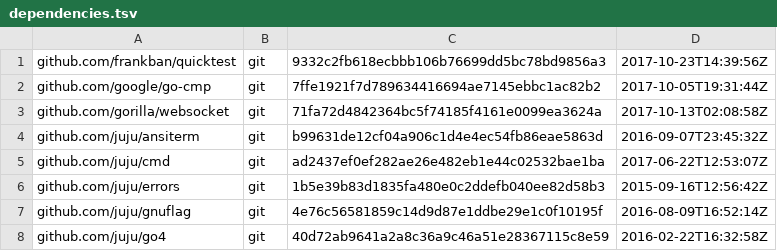
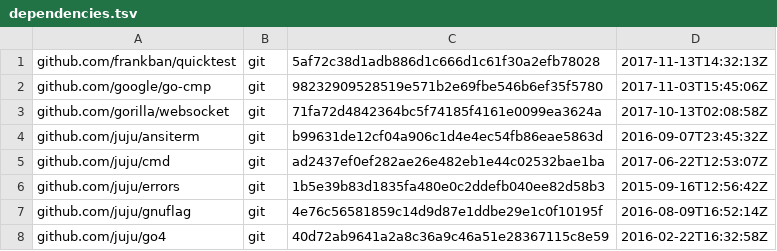
Before and after one commit to frankban/jujushell, a TSV file: dependencies.tsv, drawn as a sheet; only a part is shown.

```diff
--- a/dependencies.tsv
+++ b/dependencies.tsv
@@ -1,3 +1,3 @@
-github.com/frankban/quicktest	git	9332c2fb618ecbbb106b76699dd5bc78bd9856a3	2017-10-23T14:39:56Z
-github.com/google/go-cmp	git	7ffe1921f7d789634416694ae7145ebbc1ac82b2	2017-10-05T19:31:44Z
+github.com/frankban/quicktest	git	5af72c38d1adb886d1c666d1c61f30a2efb78028	2017-11-13T14:32:13Z
+github.com/google/go-cmp	git	98232909528519e571b2e69fbe546b6ef35f5780	2017-11-03T15:45:06Z
 github.com/gorilla/websocket	git	71fa72d4842364bc5f74185f4161e0099ea3624a	2017-10-13T02:08:58Z
```
Also changed, not shown: 1 other file.
